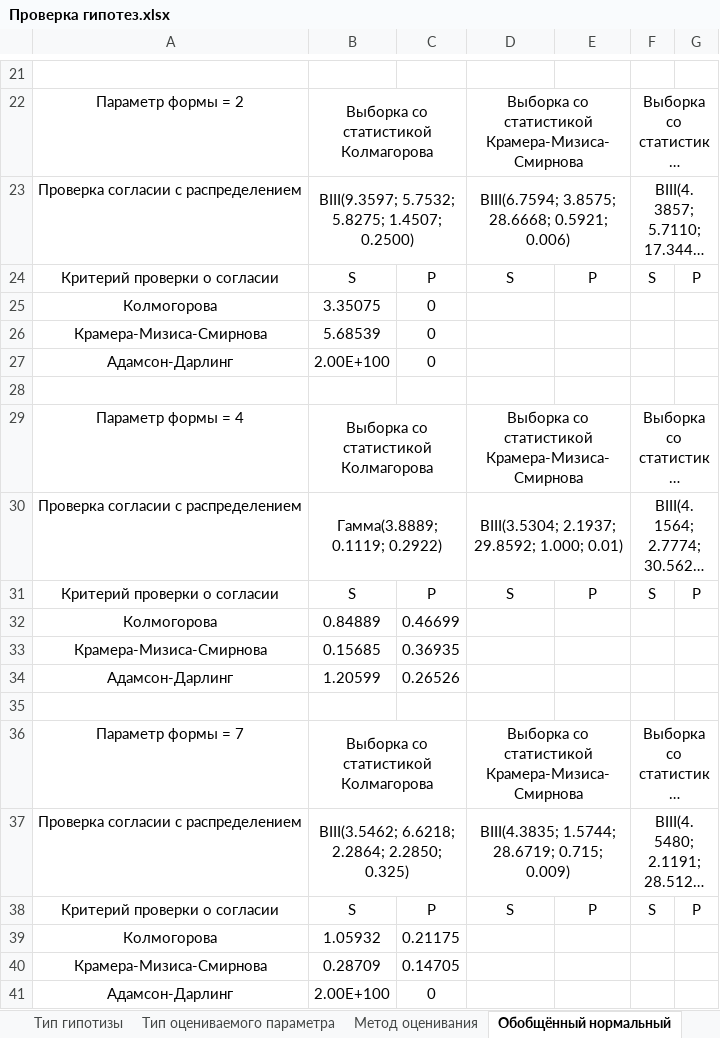
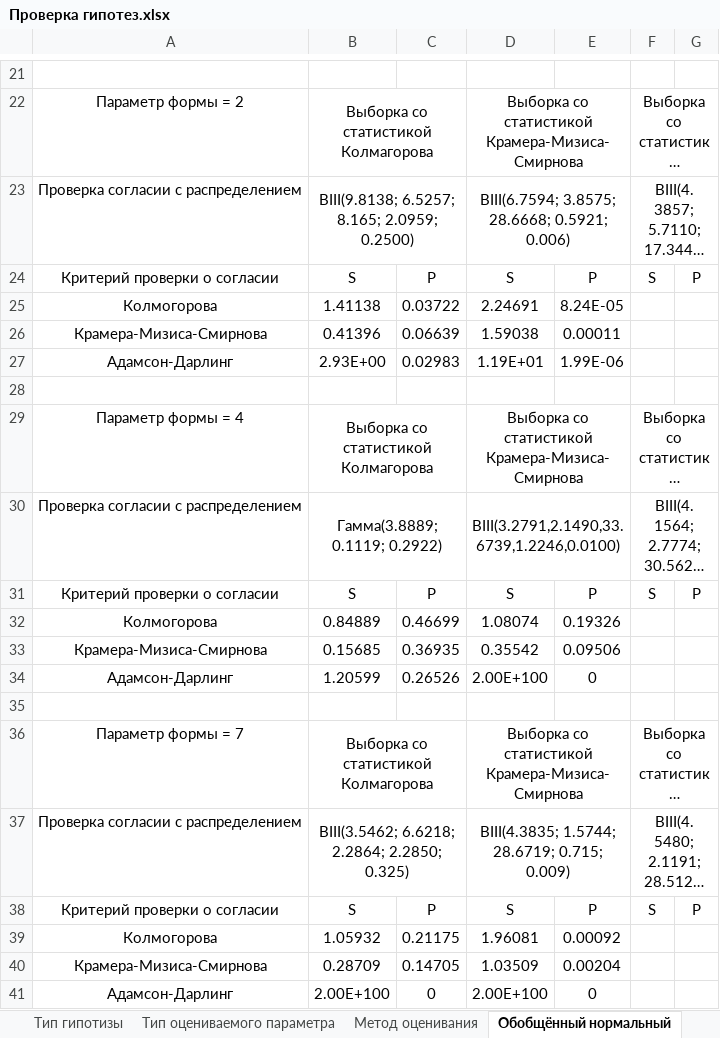
Before and after one commit to Humble-proger/OP_LABS, an Excel workbook: Лаба 10/Проверка гипотез.xlsx, sheet Обобщённый нормальный, drawn as a sheet; only a part is shown, gaps mark what is left out; long unchanged cells end in …; values as stored, in another font and other column widths than the file's, no borders; removed rows and columns are numbered as before the commit, all else as after; the diff covers the shown part only; the diff names each change by its address in the sheet, - before the commit and + after, or states it on an @@ line.

```diff
--- a/Лаба 10/Проверка гипотез.xlsx (sheet Обобщённый нормальный)
+++ b/Лаба 10/Проверка гипотез.xlsx (sheet Обобщённый нормальный)
-B23: BIII(9.3597; 5.7532; 5.8275; 1.4507; 0.2500)
+B23: BIII(9.8138; 6.5257; 8.165; 2.0959; 0.2500)
-row 25: Колмогорова | 3.35075 | 0
-row 26: Крамера-Мизиса-Смирнова | 5.68539 | 0
-row 27: Адамсон-Дарлинг | 2.00E+100 | 0
+row 25: Колмогорова | 1.41138 | 0.03722 | 2.24691 | 8.24E-05
+row 26: Крамера-Мизиса-Смирнова | 0.41396 | 0.06639 | 1.59038 | 0.00011
+row 27: Адамсон-Дарлинг | 2.93E+00 | 0.02983 | 1.19E+01 | 1.99E-06
-D30: BIII(3.5304; 2.1937; 29.8592; 1.000; 0.01)
+D30: BIII(3.2791,2.1490,33.6739,1.2246,0.0100)
-D32: (empty)
+D32: 1.08074
-E32: (empty)
+E32: 0.19326
-D33: (empty)
+D33: 0.35542
-E33: (empty)
+E33: 0.09506
-D34: (empty)
+D34: 2.00E+100
-E34: (empty)
+E34: 0
-D39: (empty)
+D39: 1.96081
-E39: (empty)
+E39: 0.00092
-D40: (empty)
+D40: 1.03509
-E40: (empty)
+E40: 0.00204
-D41: (empty)
+D41: 2.00E+100
-E41: (empty)
+E41: 0
```
Also changed, not shown: 6 added rows, 6 removed rows and 20 edited cells elsewhere in this sheet, 14 other files.
